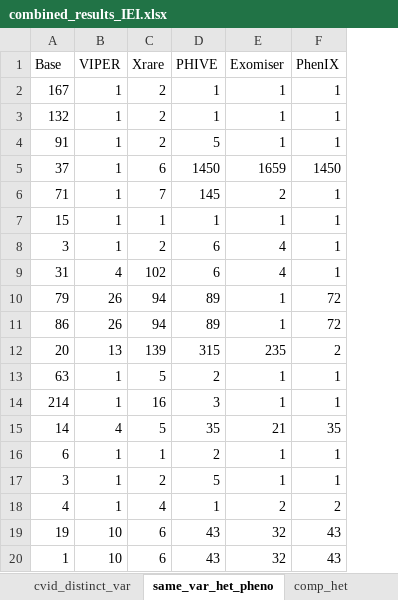
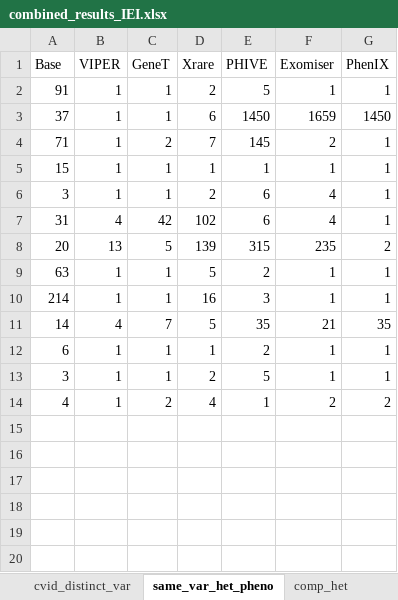
Before and after one commit to VincentLHH/VIPER, an Excel workbook: Eval/combined_results_IEI.xlsx, sheet same_var_het_pheno, drawn as a sheet; values as stored, in another font and other column widths than the file's, no borders; removed rows and columns are numbered as before the commit, all else as after; the diff names each change by its address in the sheet, - before the commit and + after, or states it on an @@ line.

```diff
--- a/Eval/combined_results_IEI.xlsx (sheet same_var_het_pheno)
+++ b/Eval/combined_results_IEI.xlsx (sheet same_var_het_pheno)
+column C (GeneT), rows 2-14: 1 | 1 | 2 | 1 | 1 | 42 | 5 | 1 | 1 | 7 | 1 | 1 | 2
-row 2: 167 | 1 | 2 | 1 | 1 | 1
-row 3: 132 | 1 | 2 | 1 | 1 | 1
-row 10: 79 | 26 | 94 | 89 | 1 | 72
-row 11: 86 | 26 | 94 | 89 | 1 | 72
-row 19: 19 | 10 | 6 | 43 | 32 | 43
-row 20: 1 | 10 | 6 | 43 | 32 | 43
```
Also changed, not shown: sheet comp_het, sheet same_gene_het_pheno, sheet cvid_distinct_var, sheet CandidateCounts, sheet Topk, sheet Upset, Eval/example_results_IEI.xlsx, 4 other files.
